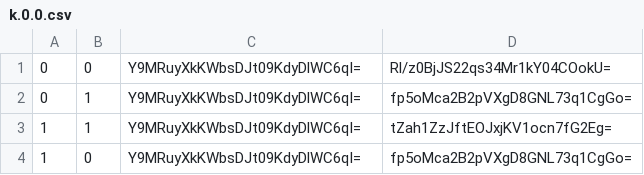
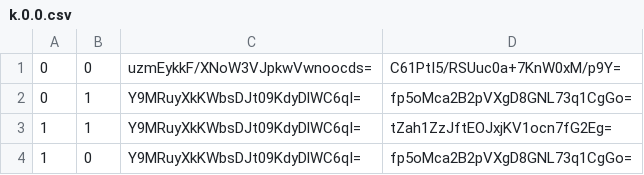
Before and after one commit to kishtarn555/kishtarn555.github.io, a CSV file: mc/tiles/zoom.-5/metadata/k.0.0.csv, drawn as a sheet.

```diff
--- a/mc/tiles/zoom.-5/metadata/k.0.0.csv
+++ b/mc/tiles/zoom.-5/metadata/k.0.0.csv
@@ -1,2 +1,2 @@
-0,0,Y9MRuyXkKWbsDJt09KdyDlWC6qI=,Rl/z0BjJS22qs34Mr1kY04COokU=
+0,0,uzmEykkF/XNoW3VJpkwVwnoocds=,C61PtI5/RSUuc0a+7KnW0xM/p9Y=
 0,1,Y9MRuyXkKWbsDJt09KdyDlWC6qI=,fp5oMca2B2pVXgD8GNL73q1CgGo=
```
Also changed, not shown: mc/tiles/zoom.-1/metadata/k.0.0.csv, mc/tiles/zoom.-2/metadata/k.0.0.csv, 53 other files.
